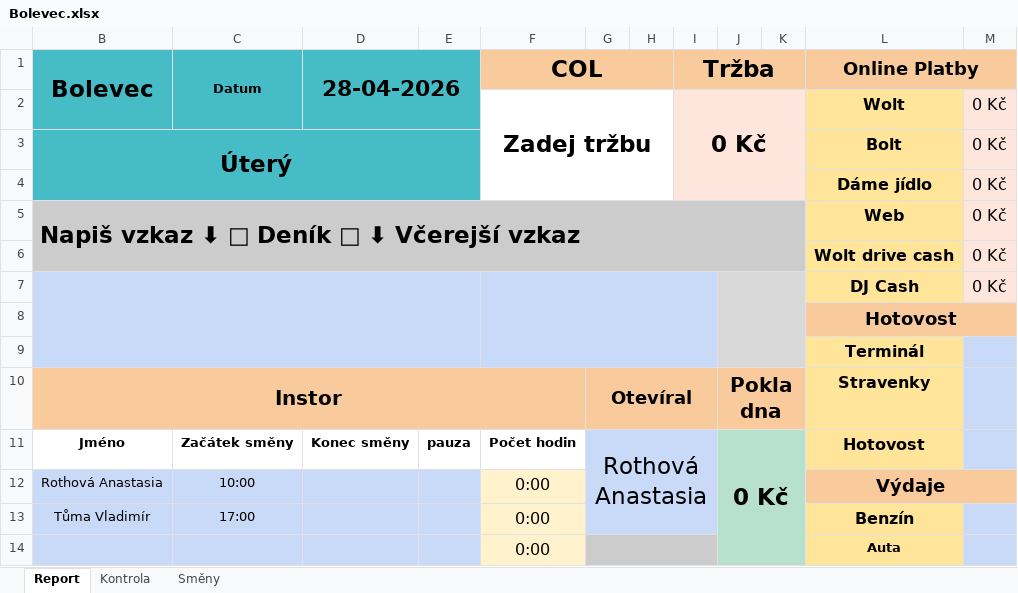
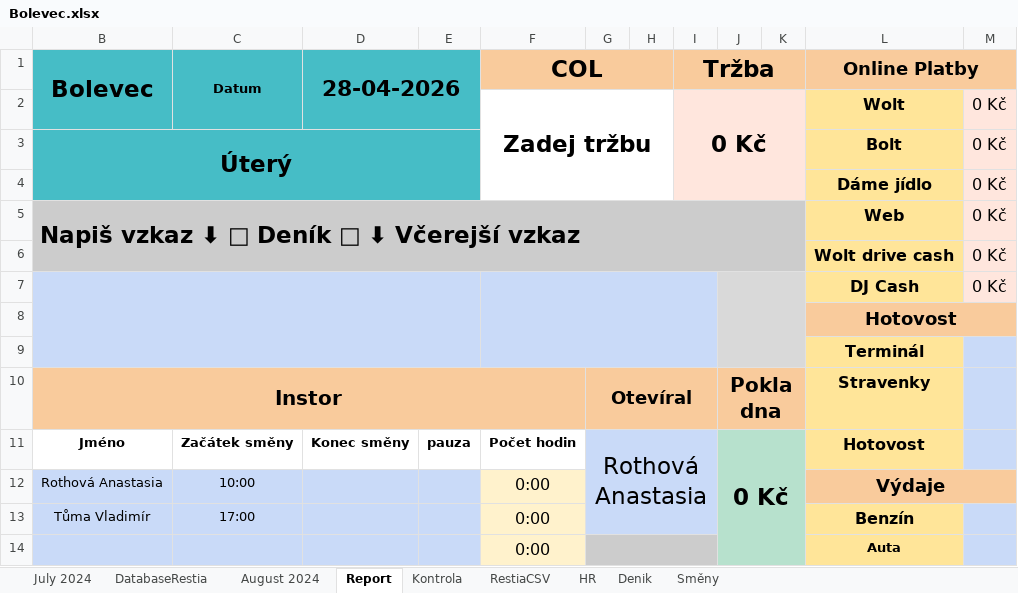
Before and after one commit to StandaSt/comeback-free, an Excel workbook: admin_testy/reporty_google_testy/google_data/Pobočky/Bolevec/Bolevec.xlsx, sheet Report, drawn as a sheet; only a part is shown; values as stored, in another font and other column widths than the file's, no borders; charts and pictures and conditional formats not drawn; the diff covers the shown part only; the diff names each change by its address in the sheet, - before the commit and + after, or states it on an @@ line.

```diff
--- a/admin_testy/reporty_google_testy/google_data/Pobočky/Bolevec/Bolevec.xlsx (sheet Report)
+++ b/admin_testy/reporty_google_testy/google_data/Pobočky/Bolevec/Bolevec.xlsx (sheet Report)
@@ sheet tab unhidden: July 2024 @@
@@ sheet tab unhidden: DatabaseRestia @@
@@ sheet tab unhidden: August 2024 @@
@@ sheet tab unhidden: RestiaCSV @@
@@ sheet tab unhidden: HR @@
@@ sheet tab unhidden: Denik @@
-E1 fill: none
+E1 fill: #46BDC6
-G1:H1 fill: none
+G1:H1 fill: #F9CB9C
-J1:K1 fill: none
+J1:K1 fill: #F9CB9C
-M1 fill: none
+M1 fill: #F9CB9C
-B2:E2 fill: none
+B2:E2 fill: #46BDC6
-J2:K2 fill: none
+J2:K2 fill: #FFE6DD
-C3:E3 fill: none
+C3:E3 fill: #46BDC6
-I3:K4 fill: none
+I3:K4 fill: #FFE6DD
-B4:E4 fill: none
+B4:E4 fill: #46BDC6
-C5:K5 fill: none
+C5:K5 fill: #CCCCCC
-B6:K6 fill: none
+B6:K6 fill: #CCCCCC
-C7:E7 fill: none
+C7:E7 fill: #C9DAF8
-G7:I7 fill: none
+G7:I7 fill: #C9DAF8
-K7 fill: none
+K7 fill: #D9D9D9
-B8:I9 fill: none
+B8:I9 fill: #C9DAF8
-J8:K9 fill: none
+J8:K9 fill: #D9D9D9
-M8 fill: none
+M8 fill: #F9CB9C
-C10:F10 fill: none
+C10:F10 fill: #F9CB9C
-H10:I10 fill: none
+H10:I10 fill: #F9CB9C
-K10 fill: none
+K10 fill: #F9CB9C
-H11:I11 fill: none
+H11:I11 fill: #C9DAF8
-K11 fill: none
+K11 fill: #B7E1CD
-G12:I13 fill: none
+G12:I13 fill: #C9DAF8
-J12:K14 fill: none
+J12:K14 fill: #B7E1CD
-M12 fill: none
+M12 fill: #F9CB9C
-H14:I14 fill: none
+H14:I14 fill: #CCCCCC
```
Also changed, not shown: cell formats elsewhere in this sheet, sheet Kontrola, sheet Směny, charts or pictures, admin_testy/reporty_google_testy/google_data/Pobočky/Chodov/Report Chodov.xlsx, admin_testy/reporty_google_testy/google_data/Pobočky/Libuš/Report Libuš.xlsx, 43 other files.
